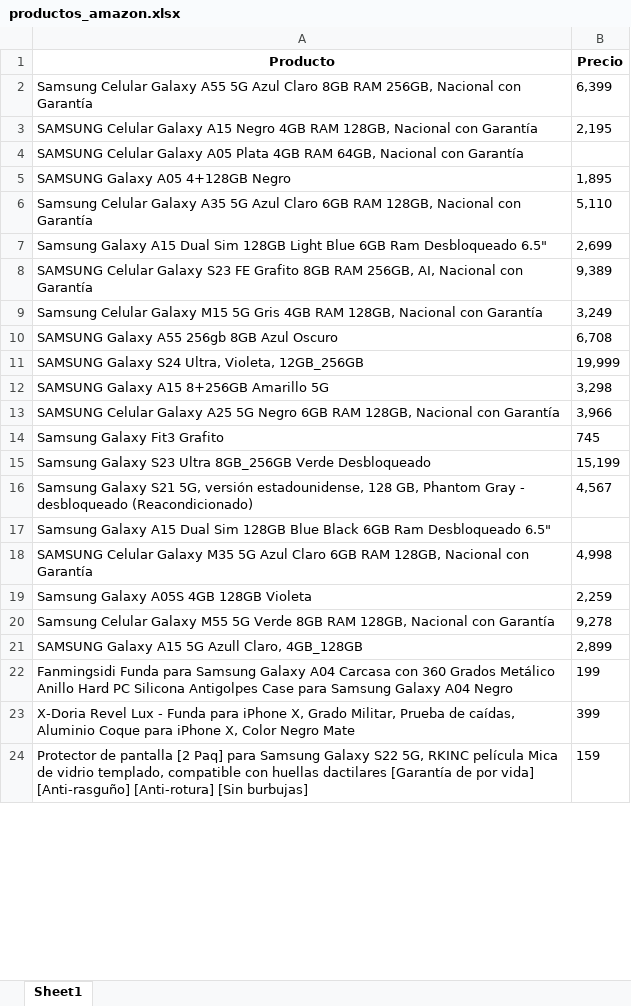
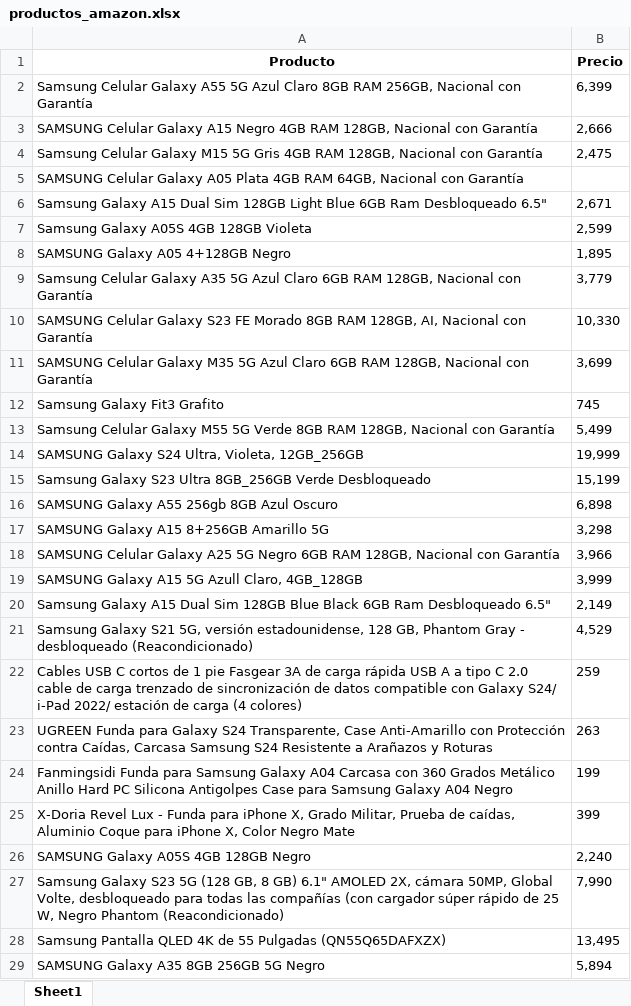
Before and after one commit to FabianOrtizJM/practica_selenium, an Excel workbook: productos_amazon.xlsx, sheet Sheet1, drawn as a sheet; only a part is shown; the shorter side is filled out with more unchanged rows; values as stored, in another font and other column widths than the file's, no borders; removed rows and columns are numbered as before the commit, all else as after; the diff covers the shown part only; the diff names each change by its address in the sheet, - before the commit and + after, or states it on an @@ line.

```diff
--- a/productos_amazon.xlsx (sheet Sheet1)
+++ b/productos_amazon.xlsx (sheet Sheet1)
-B3 (Precio): 2,195
+B3 (Precio): 2,666
+row 4: Samsung Celular Galaxy M15 5G Gris 4GB RAM 128GB, Nacional con Garantía | 2,475
+row 6: Samsung Galaxy A15 Dual Sim 128GB Light Blue 6GB Ram Desbloqueado 6.5" | 2,671
+row 7: Samsung Galaxy A05S 4GB 128GB Violeta | 2,599
-B9 (Precio): 5,110
+B9 (Precio): 3,779
-row 7: Samsung Galaxy A15 Dual Sim 128GB Light Blue 6GB Ram Desbloqueado 6.5" | 2,699
-row 8: SAMSUNG Celular Galaxy S23 FE Grafito 8GB RAM 256GB, AI, Nacional con Garantía | 9,389
-row 9: Samsung Celular Galaxy M15 5G Gris 4GB RAM 128GB, Nacional con Garantía | 3,249
-row 10: SAMSUNG Galaxy A55 256gb 8GB Azul Oscuro | 6,708
+row 10: SAMSUNG Celular Galaxy S23 FE Morado 8GB RAM 128GB, AI, Nacional con Garantía | 10,330
+row 11: SAMSUNG Celular Galaxy M35 5G Azul Claro 6GB RAM 128GB, Nacional con Garantía | 3,699
@@ row 14 moved to row 12: Samsung Galaxy Fit3 Grafito @@
+row 13: Samsung Celular Galaxy M55 5G Verde 8GB RAM 128GB, Nacional con Garantía | 5,499
+row 16: SAMSUNG Galaxy A55 256gb 8GB Azul Oscuro | 6,898
-row 16: Samsung Galaxy S21 5G, versión estadounidense, 128 GB, Phantom Gray - desbloqueado (Reacondicionado) | 4,567
-row 17: Samsung Galaxy A15 Dual Sim 128GB Blue Black 6GB Ram Desbloqueado 6.5"
-row 18: SAMSUNG Celular Galaxy M35 5G Azul Claro 6GB RAM 128GB, Nacional con Garantía | 4,998
-row 19: Samsung Galaxy A05S 4GB 128GB Violeta | 2,259
-row 20: Samsung Celular Galaxy M55 5G Verde 8GB RAM 128GB, Nacional con Garantía | 9,278
-B19 (Precio): 2,899
+B19 (Precio): 3,999
+row 20: Samsung Galaxy A15 Dual Sim 128GB Blue Black 6GB Ram Desbloqueado 6.5" | 2,149
+row 21: Samsung Galaxy S21 5G, versión estadounidense, 128 GB, Phantom Gray - desbloqueado (Reacondicionado) | 4,529
+row 22: Cables USB C cortos de 1 pie Fasgear 3A de carga rápida USB A a tipo C 2.0 cable de carga trenzado de sincronización de datos compatible con Galaxy S24/ i-Pad 2022/ estación de carga (4 colores) | 259
+row 23: UGREEN Funda para Galaxy S24 Transparente, Case Anti-Amarillo con Protección contra Caídas, Carcasa Samsung S24 Resistente a Arañazos y Roturas | 263
@@ row 30 moved to row 26: SAMSUNG Galaxy A05S 4GB 128GB Negro @@
@@ row 51 moved to row 27: Samsung Galaxy S23 5G (128 GB, 8 GB) 6.1… @@
@@ row 29 moved to row 28: Samsung Pantalla QLED 4K de 55 Pulgadas … @@
@@ row 28 moved to row 29: SAMSUNG Galaxy A35 8GB 256GB 5G Negro @@
```
Also changed, not shown: 16 added rows, 18 removed rows and 13 moved rows elsewhere in this sheet, poblacion_indigena_colombia.xlsx, 4 other files.
